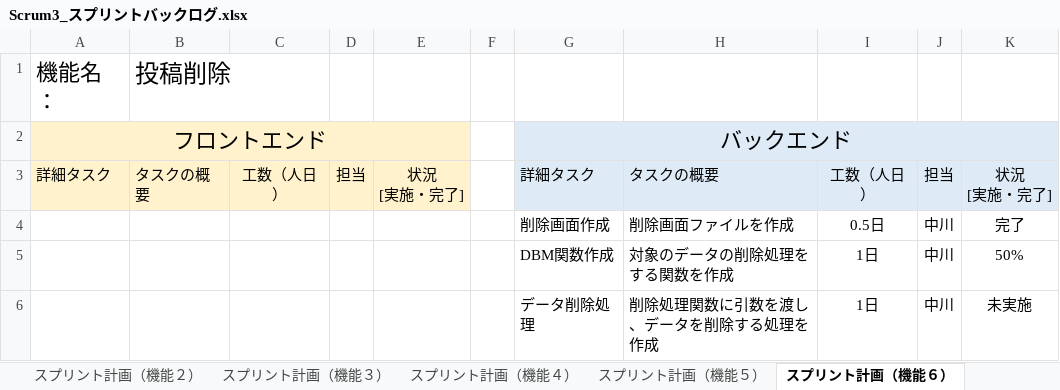
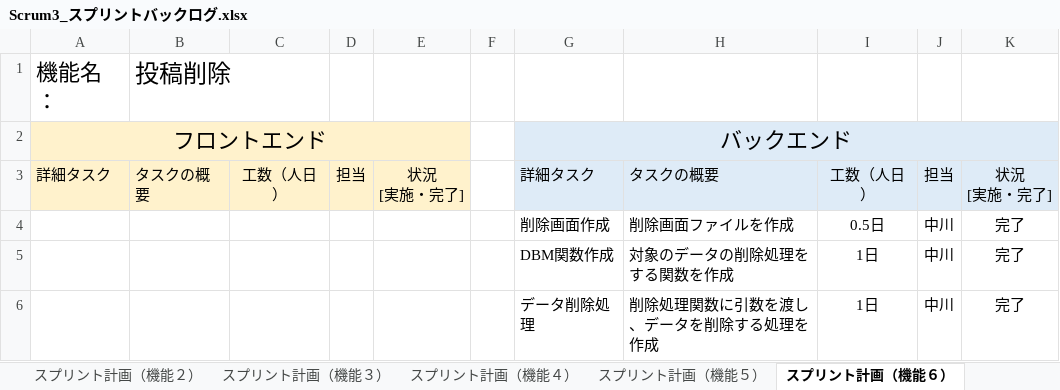
Before and after one commit to fu-syoji-t/SD3D_2023_Scrum3, an Excel workbook: 03スプリントバックログ/Scrum3_スプリントバックログ.xlsx, sheet スプリント計画（機能６）, drawn as a sheet; values as stored, in another font and other column widths than the file's, no borders; the diff names each change by its address in the sheet, - before the commit and + after, or states it on an @@ line.

Commit message:
Update Scrum3_スプリントバックログ.xlsx

```diff
--- a/03スプリントバックログ/Scrum3_スプリントバックログ.xlsx (sheet スプリント計画（機能６）)
+++ b/03スプリントバックログ/Scrum3_スプリントバックログ.xlsx (sheet スプリント計画（機能６）)
-K5: 50%
+K5: 完了
-K6: 未実施
+K6: 完了
```
